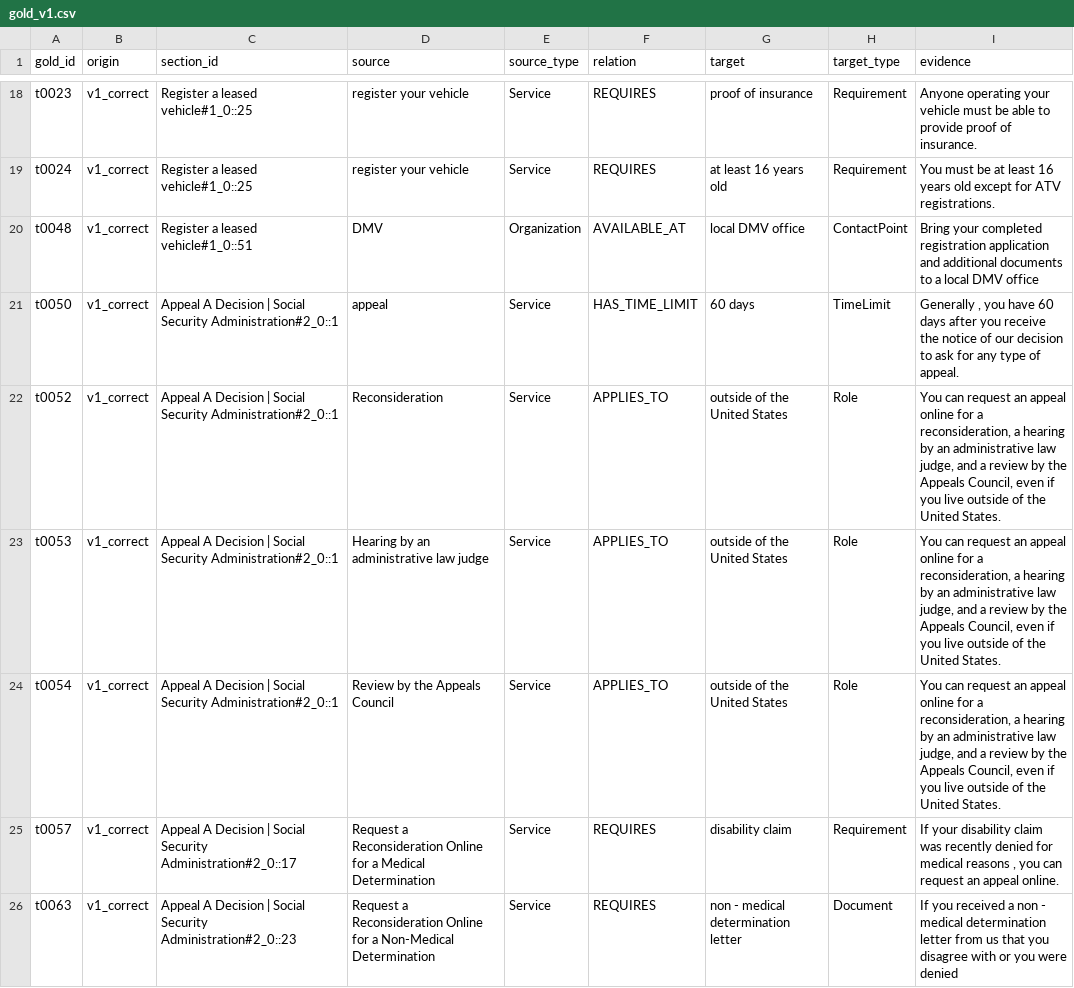
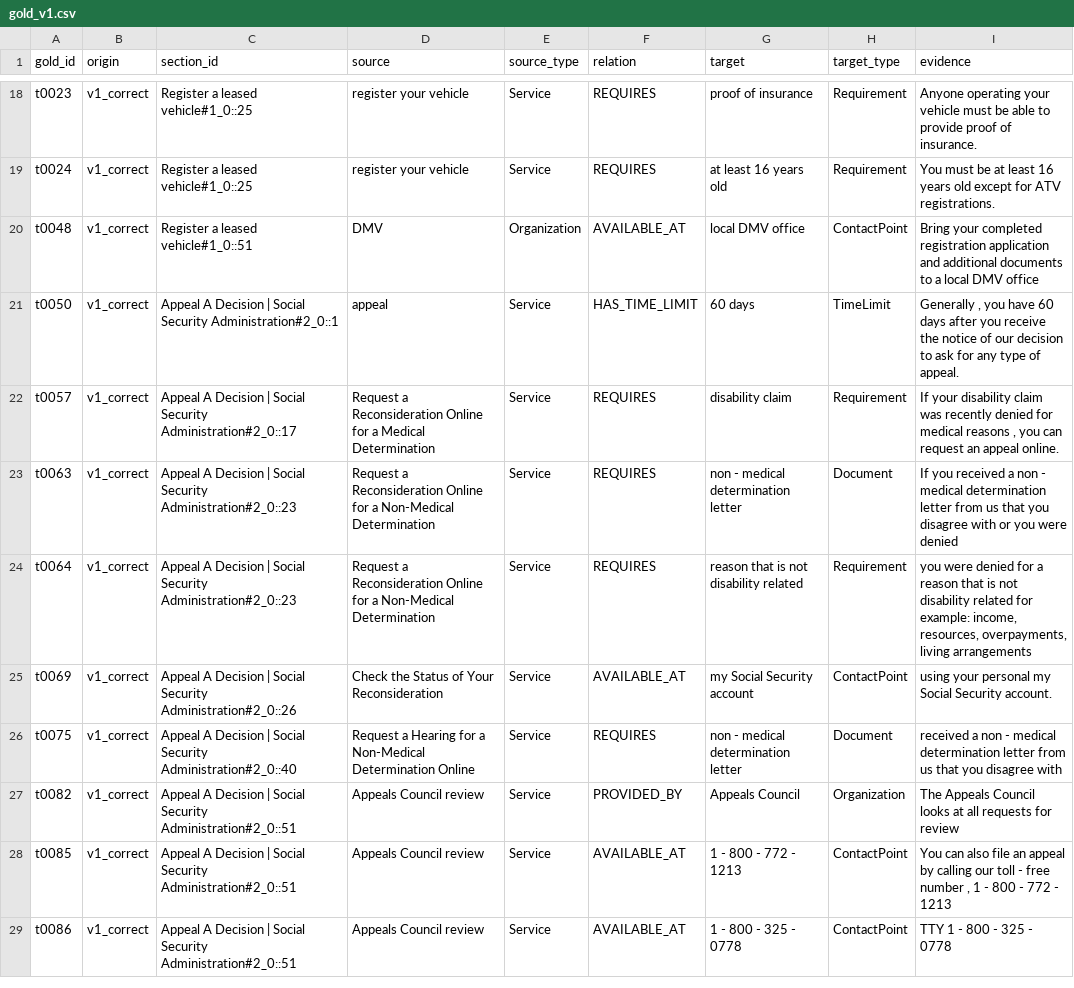
Before and after one commit to pnevmv/conversational-rag, a CSV file: experiments/kg/gold_v1.csv, drawn as a sheet; only a part is shown, gaps mark what is left out; the shorter side is filled out with more unchanged rows; the diff names each change by its address in the sheet, - before the commit and + after, or states it on an @@ line.

Commit message:
feat: prompt v2.1 with post-filters, full KG build, and control sample
- v1 label correction: "outside of the United States" is not a Role
  (t0052-t0054 incorrect); gold set 95 facts; v1/v2 re-scored
- Prompt v2.1: contact points restored (AVAILABLE_AT ContactPoint), examples
  for contact points and taxes/fees; deterministic post-filters for
  opening-hours TimeLimits, staff Roles, UI text and PART_OF direction
- Robustness: client timeout, retries on transient errors, no caching of
  invalid output, content-filter blocks recorded instead of retried,
  output-token cap; scalable ER candidate generation for large blocks
- Full build (single run): 28,782 mentions, 14,453 entities, 13,219 entity
  relations in Neo4j; dev-500 gold sections with an entity 96.6%;
  12,970 LLM calls, 22.2M input / 3.9M output tokens
- Graph statistics per type and domain, 30-triple control sample for
  labelling, full_build_report.md

```diff
--- a/experiments/kg/gold_v1.csv
+++ b/experiments/kg/gold_v1.csv
-row 22: t0052 | v1_correct | Appeal A Decision | Social Security Administration#2_0::1 | Reconsideration | Service | APPLIES_TO | outside of the United States | Role | You can request an appeal online for a reconsideration, a hearing by an administrative law judge, and a review by the Appeals Council, even if you live outside of the United States.
-row 23: t0053 | v1_correct | Appeal A Decision | Social Security Administration#2_0::1 | Hearing by an administrative law judge | Service | APPLIES_TO | outside of the United States | Role | You can request an appeal online for a reconsideration, a hearing by an administrative law judge, and a review by the Appeals Council, even if you live outside of the United States.
-row 24: t0054 | v1_correct | Appeal A Decision | Social Security Administration#2_0::1 | Review by the Appeals Council | Service | APPLIES_TO | outside of the United States | Role | You can request an appeal online for a reconsideration, a hearing by an administrative law judge, and a review by the Appeals Council, even if you live outside of the United States.
```
Also changed, not shown: experiments/kg/annotation_sample.csv, experiments/kg/er_pilot_batched_clusters.csv, 22 other files.
